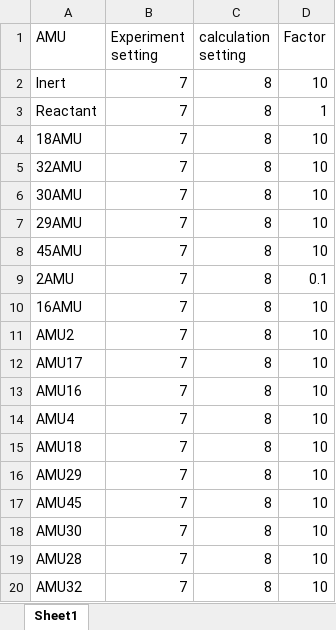
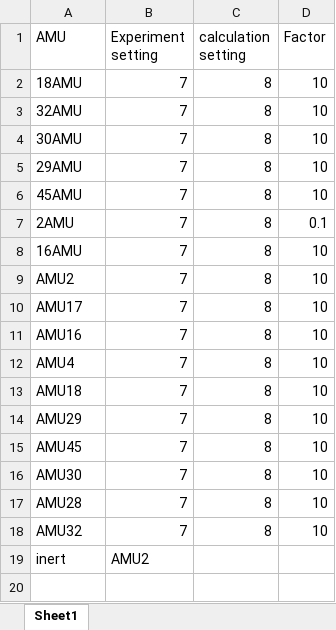
Before and after one commit to yuetingliu/TAP, an Excel workbook: gain_setting.xlsx, sheet Sheet1, drawn as a sheet; values as stored, in another font and other column widths than the file's, no borders; removed rows and columns are numbered as before the commit, all else as after; the diff names each change by its address in the sheet, - before the commit and + after, or states it on an @@ line.

Commit message:
add AMU search of inert in gain setting

```diff
--- a/gain_setting.xlsx (sheet Sheet1)
+++ b/gain_setting.xlsx (sheet Sheet1)
-row 2: Inert | 7 | 8 | 10
-row 3: Reactant | 7 | 8 | 1
+row 19: inert | AMU2
```
Also changed, not shown: 1 other file.
